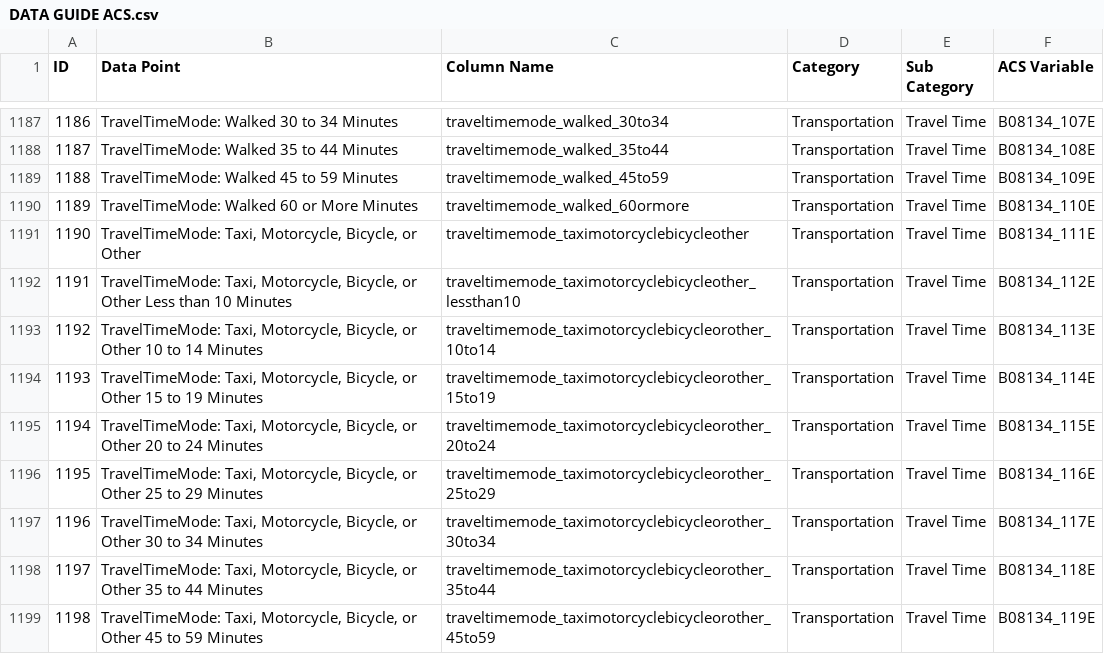
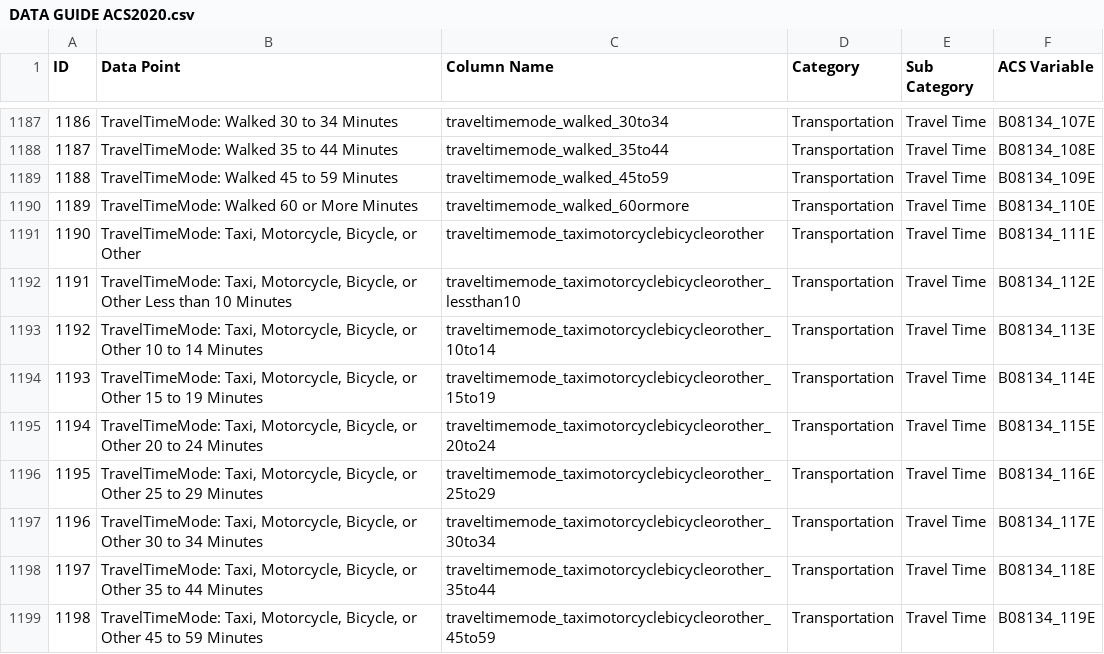
Before and after one commit to Greater-Nashville-Regional-Council/Regional-Planning, a CSV file: 1. Comprehensive Plans/data guides/DATA GUIDE ACS2020.csv (was 1. Comprehensive Plans/data guides/DATA GUIDE ACS.csv), drawn as a sheet; only a part is shown, gaps mark what is left out.

```diff
--- a/1. Comprehensive Plans/data guides/DATA GUIDE ACS.csv
+++ b/1. Comprehensive Plans/data guides/DATA GUIDE ACS2020.csv
@@ -1190,4 +1190,4 @@
 1189,TravelTimeMode: Walked 60 or More Minutes,traveltimemode_walked_60ormore,Transportation,Travel Time,B08134_110E
-1190,"TravelTimeMode: Taxi, Motorcycle, Bicycle, or Other",traveltimemode_taximotorcyclebicycleother,Transportation,Travel Time,B08134_111E
-1191,"TravelTimeMode: Taxi, Motorcycle, Bicycle, or Other Less than 10 Minutes",traveltimemode_taximotorcyclebicycleother_lessthan10,Transportation,Travel Time,B08134_112E
+1190,"TravelTimeMode: Taxi, Motorcycle, Bicycle, or Other",traveltimemode_taximotorcyclebicycleorother,Transportation,Travel Time,B08134_111E
+1191,"TravelTimeMode: Taxi, Motorcycle, Bicycle, or Other Less than 10 Minutes",traveltimemode_taximotorcyclebicycleorother_lessthan10,Transportation,Travel Time,B08134_112E
 1192,"TravelTimeMode: Taxi, Motorcycle, Bicycle, or Other 10 to 14 Minutes",traveltimemode_taximotorcyclebicycleorother_10to14,Transportation,Travel Time,B08134_113E
```
Also changed, not shown: 1. Comprehensive Plans/data guides/DATA GUIDE ACS 2010.csv, 1. Comprehensive Plans/data guides/DATA GUIDE SF3.csv, 25 other files.
